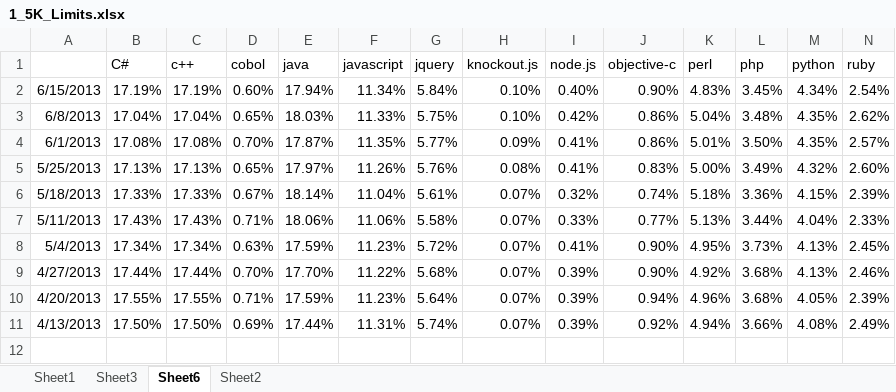
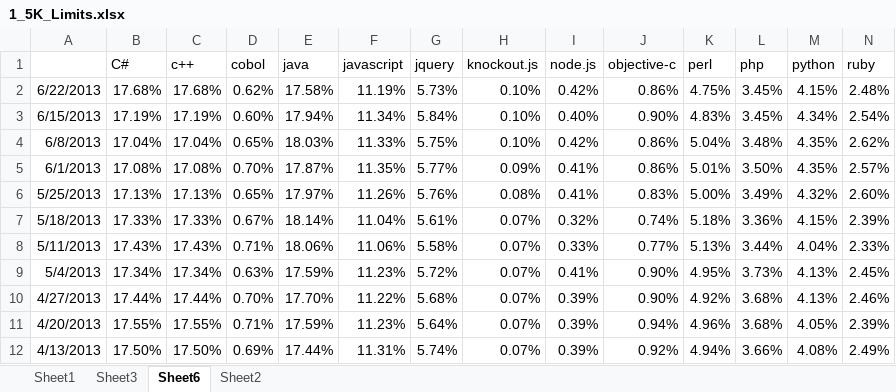
Before and after one commit to wbsimms/DiceLimiter, an Excel workbook: 1_5K_Limits.xlsx, sheet Sheet6, drawn as a sheet; only a part is shown; values as stored, in another font and other column widths than the file's, no borders; charts and pictures not drawn; rows hold the shown columns only; the diff names each change by its address in the sheet, - before the commit and + after, or states it on an @@ line.

```diff
--- a/1_5K_Limits.xlsx (sheet Sheet6)
+++ b/1_5K_Limits.xlsx (sheet Sheet6)
+row 2: 6/22/2013 | 17.68% | 17.68% | 0.62% | 17.58% | 11.19% | 5.73% | 0.10% | 0.42% | 0.86% | 4.75% | 3.45% | 4.15% | 2.48%
```
Also changed, not shown: sheet Sheet2, sheet Sheet3, sheet Sheet1, formulas that keep their value, charts or pictures.
